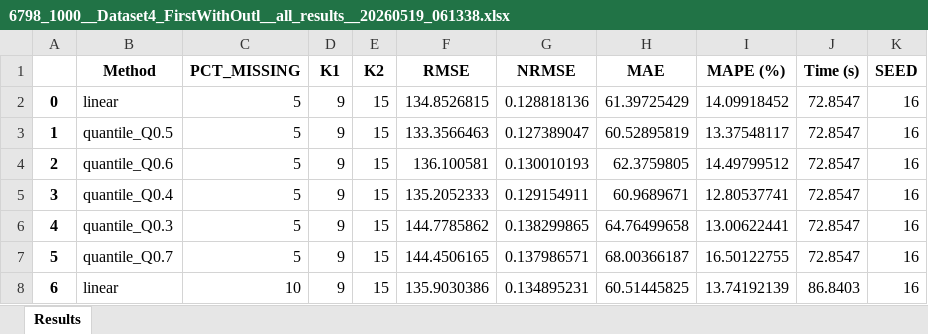
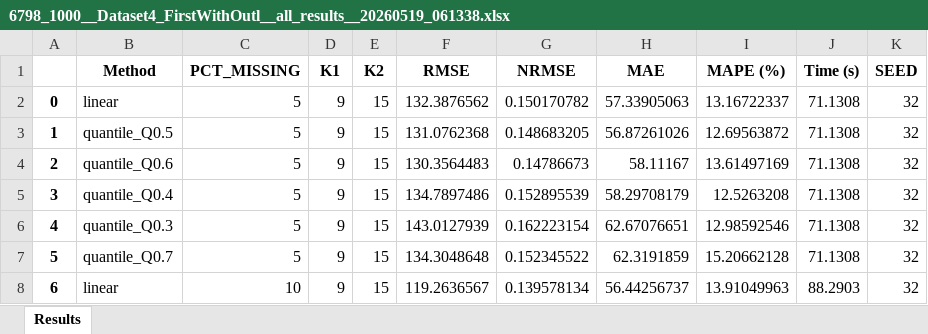
Before and after one commit to vojouv/Skrips, an Excel workbook: datasets/output/6798_1000__Dataset4_FirstWithOutl__all_results__20260519_061338.xlsx, sheet Results, drawn as a sheet; only a part is shown; values as stored, in another font and other column widths than the file's, no borders; the diff covers the shown part only; the diff names each change by its address in the sheet, - before the commit and + after, or states it on an @@ line.

Commit message:
update 6798_1000__Dataset4_FirstWithOutl__all_results__20260519_061338.xlsx

```diff
--- a/datasets/output/6798_1000__Dataset4_FirstWithOutl__all_results__20260519_061338.xlsx (sheet Results)
+++ b/datasets/output/6798_1000__Dataset4_FirstWithOutl__all_results__20260519_061338.xlsx (sheet Results)
-F2 (RMSE): 134.8526815
+F2 (RMSE): 132.3876562
-G2 (NRMSE): 0.128818136
+G2 (NRMSE): 0.150170782
-H2 (MAE): 61.39725429
+H2 (MAE): 57.33905063
-I2 (MAPE (%)): 14.09918452
+I2 (MAPE (%)): 13.16722337
-J2:J7 (Time (s)): 72.8547
+J2:J7 (Time (s)): 71.1308
-K2:K8 (SEED): 16
+K2:K8 (SEED): 32
-F3 (RMSE): 133.3566463
+F3 (RMSE): 131.0762368
-G3 (NRMSE): 0.127389047
+G3 (NRMSE): 0.148683205
-H3 (MAE): 60.52895819
+H3 (MAE): 56.87261026
-I3 (MAPE (%)): 13.37548117
+I3 (MAPE (%)): 12.69563872
-F4 (RMSE): 136.100581
+F4 (RMSE): 130.3564483
-G4 (NRMSE): 0.130010193
+G4 (NRMSE): 0.14786673
-H4 (MAE): 62.3759805
+H4 (MAE): 58.11167
-I4 (MAPE (%)): 14.49799512
+I4 (MAPE (%)): 13.61497169
-F5 (RMSE): 135.2052333
+F5 (RMSE): 134.7897486
-G5 (NRMSE): 0.129154911
+G5 (NRMSE): 0.152895539
-H5 (MAE): 60.9689671
+H5 (MAE): 58.29708179
-I5 (MAPE (%)): 12.80537741
+I5 (MAPE (%)): 12.5263208
-F6 (RMSE): 144.7785862
+F6 (RMSE): 143.0127939
-G6 (NRMSE): 0.138299865
+G6 (NRMSE): 0.162223154
-H6 (MAE): 64.76499658
+H6 (MAE): 62.67076651
-I6 (MAPE (%)): 13.00622441
+I6 (MAPE (%)): 12.98592546
-F7 (RMSE): 144.4506165
+F7 (RMSE): 134.3048648
-G7 (NRMSE): 0.137986571
+G7 (NRMSE): 0.152345522
-H7 (MAE): 68.00366187
+H7 (MAE): 62.3191859
-I7 (MAPE (%)): 16.50122755
+I7 (MAPE (%)): 15.20662128
-F8 (RMSE): 135.9030386
+F8 (RMSE): 119.2636567
-G8 (NRMSE): 0.134895231
+G8 (NRMSE): 0.139578134
-H8 (MAE): 60.51445825
+H8 (MAE): 56.44256737
-I8 (MAPE (%)): 13.74192139
+I8 (MAPE (%)): 13.91049963
-J8 (Time (s)): 86.8403
+J8 (Time (s)): 88.2903
```
Also changed, not shown: 390 edited cells elsewhere in this sheet.
